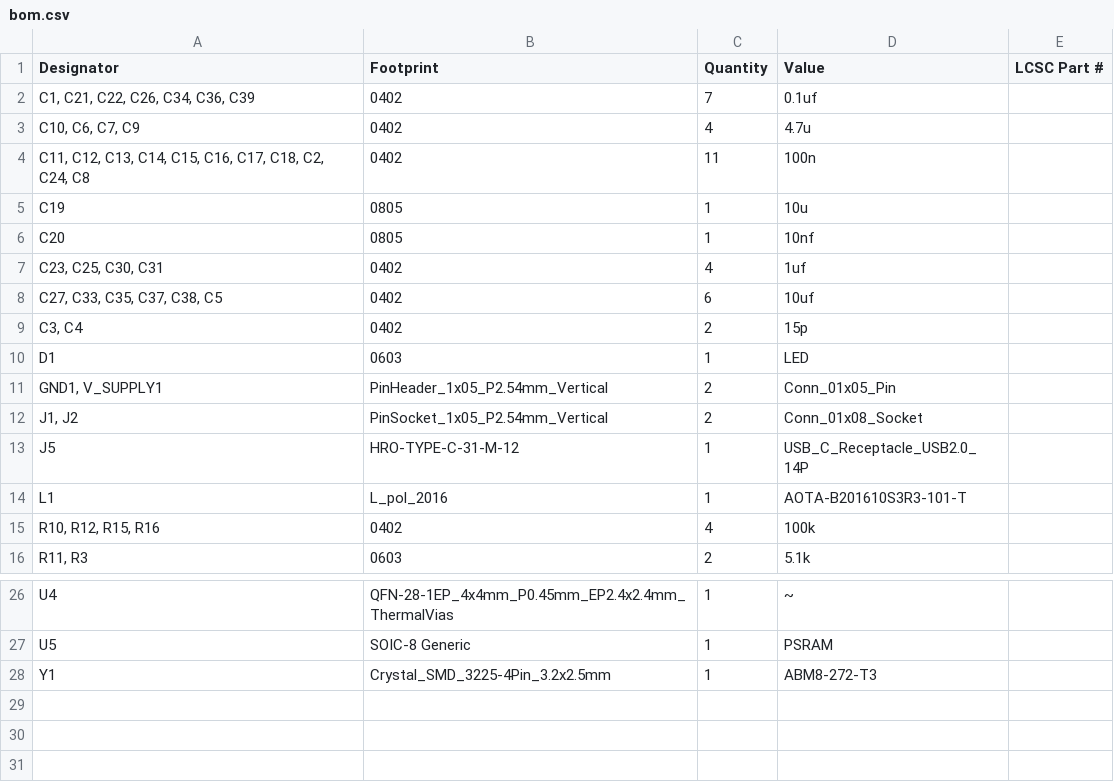
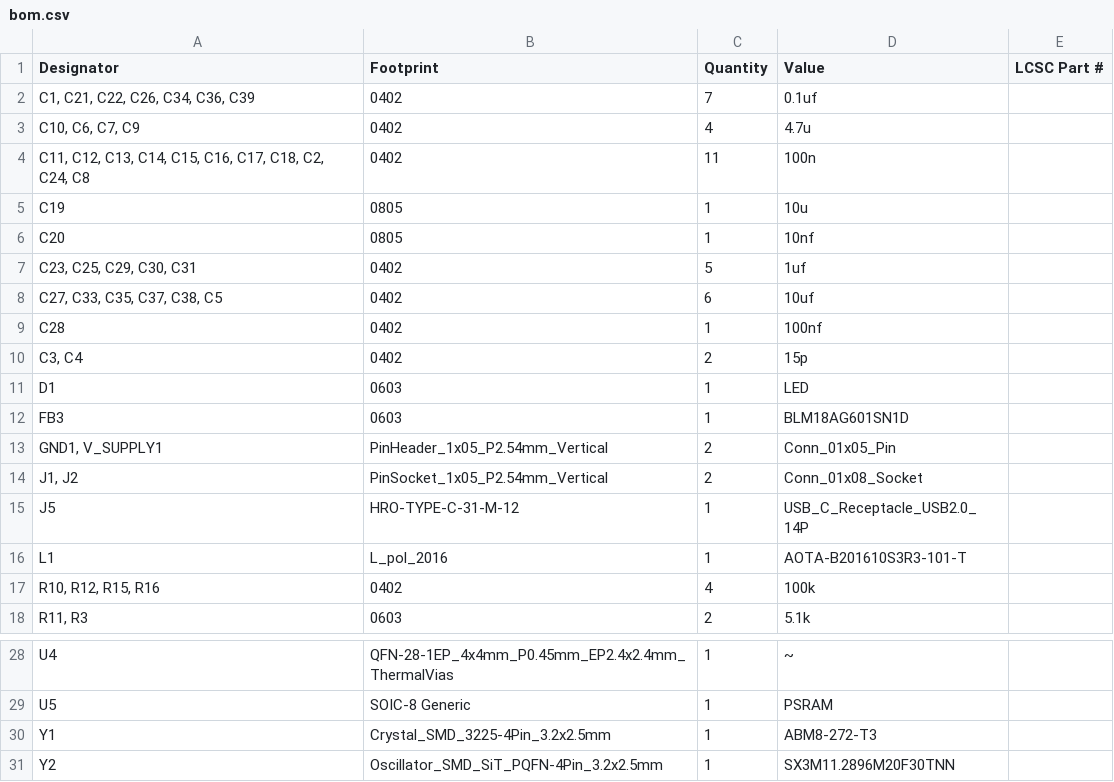
Before and after one commit to bread-modular/bread-modular, a CSV file: modules/16bit+/production/bom.csv, drawn as a sheet; only a part is shown, gaps mark what is left out.

```diff
--- a/modules/16bit+/production/bom.csv
+++ b/modules/16bit+/production/bom.csv
@@ -6,6 +6,8 @@ C19,0805,1,10u,
 C20,0805,1,10nf,
-"C23, C25, C30, C31",0402,4,1uf,
+"C23, C25, C29, C30, C31",0402,5,1uf,
 "C27, C33, C35, C37, C38, C5",0402,6,10uf,
+C28,0402,1,100nf,
 "C3, C4",0402,2,15p,
 D1,0603,1,LED,
+FB3,0603,1,BLM18AG601SN1D,
 "GND1, V_SUPPLY1",PinHeader_1x05_P2.54mm_Vertical,2,Conn_01x05_Pin,
@@ -28 +30,2 @@ U5,SOIC-8 Generic,1,PSRAM,
 Y1,Crystal_SMD_3225-4Pin_3.2x2.5mm,1,ABM8-272-T3,
+Y2,Oscillator_SMD_SiT_PQFN-4Pin_3.2x2.5mm,1,SX3M11.2896M20F30TNN,
```
Also changed, not shown: modules/16bit+/production/designators.csv, modules/16bit+/production/positions.csv, 6 other files.
